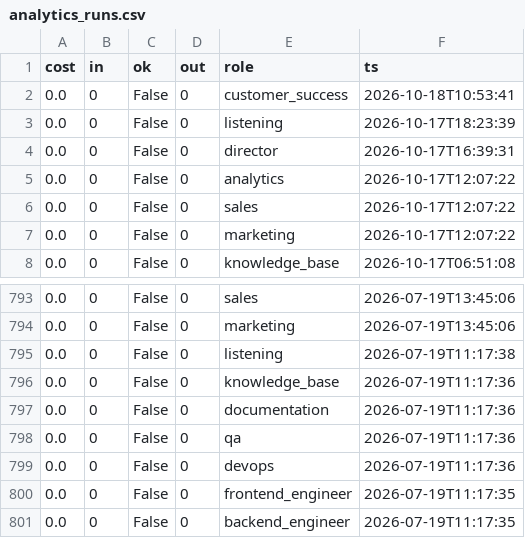
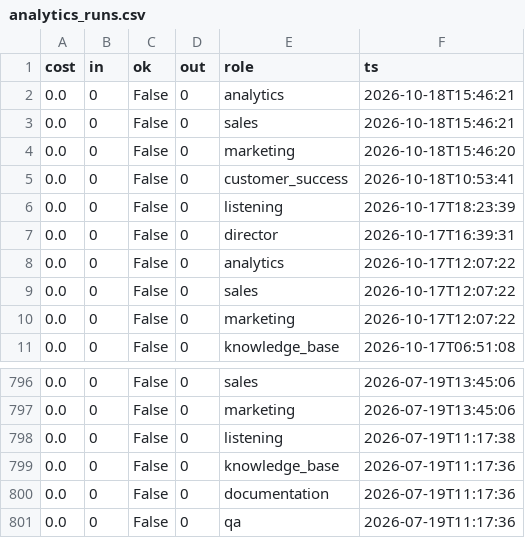
Before and after one commit to jaspalsingh321jsrr-ops/opsrunner-agents, a CSV file: data/exports/analytics_runs.csv, drawn as a sheet; only a part is shown, gaps mark what is left out; removed rows and columns are numbered as before the commit, all else as after; the diff names each change by its address in the sheet, - before the commit and + after, or states it on an @@ line.

```diff
--- a/data/exports/analytics_runs.csv
+++ b/data/exports/analytics_runs.csv
+row 2: 0.0 | 0 | False | 0 | analytics | 2026-10-18T15:46:21
+row 3: 0.0 | 0 | False | 0 | sales | 2026-10-18T15:46:21
+row 4: 0.0 | 0 | False | 0 | marketing | 2026-10-18T15:46:20
-row 799: 0.0 | 0 | False | 0 | devops | 2026-07-19T11:17:36
-row 800: 0.0 | 0 | False | 0 | frontend_engineer | 2026-07-19T11:17:35
-row 801: 0.0 | 0 | False | 0 | backend_engineer | 2026-07-19T11:17:35
```
Also changed, not shown: data/exports/tasks.csv, 5 other files.
